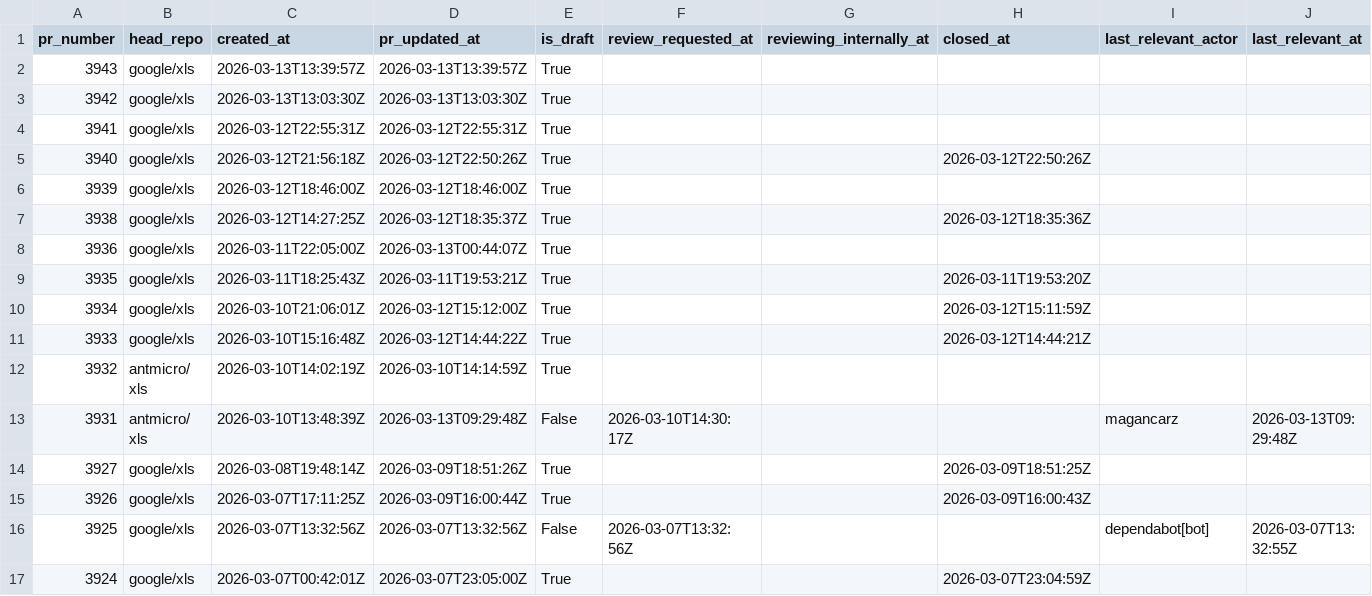
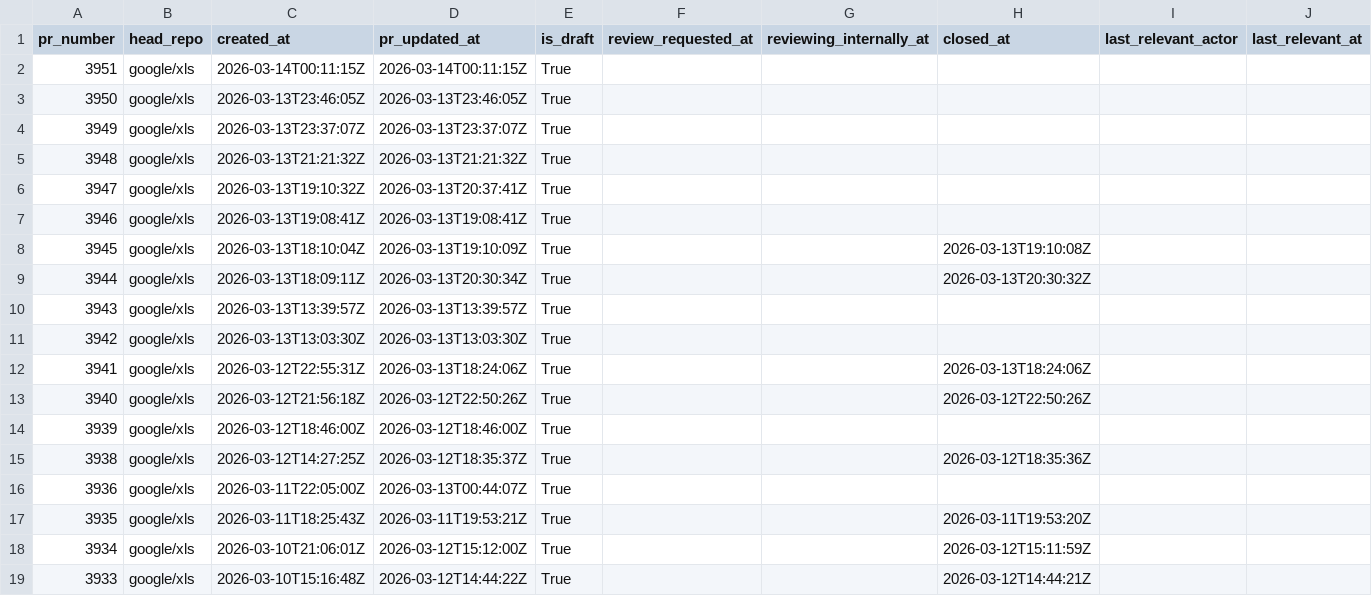
Before and after one commit to xlsynth/xls-pr-data, a CSV file: pr_data.csv, drawn as a sheet; only a part is shown; the shorter side is filled out with more unchanged rows; addresses are those after the commit; rows hold the shown columns only; the diff names each change by its address in the sheet, - before the commit and + after, or states it on an @@ line.

```diff
--- a/pr_data.csv
+++ b/pr_data.csv
+row 2: 3951 | google/xls | 2026-03-14T00:11:15Z | 2026-03-14T00:11:15Z | True
+row 3: 3950 | google/xls | 2026-03-13T23:46:05Z | 2026-03-13T23:46:05Z | True
+row 4: 3949 | google/xls | 2026-03-13T23:37:07Z | 2026-03-13T23:37:07Z | True
+row 5: 3948 | google/xls | 2026-03-13T21:21:32Z | 2026-03-13T21:21:32Z | True
+row 6: 3947 | google/xls | 2026-03-13T19:10:32Z | 2026-03-13T20:37:41Z | True
+row 7: 3946 | google/xls | 2026-03-13T19:08:41Z | 2026-03-13T19:08:41Z | True
+row 8: 3945 | google/xls | 2026-03-13T18:10:04Z | 2026-03-13T19:10:09Z | True |  |  | 2026-03-13T19:10:08Z
+row 9: 3944 | google/xls | 2026-03-13T18:09:11Z | 2026-03-13T20:30:34Z | True |  |  | 2026-03-13T20:30:32Z
-D12 (pr_updated_at): 2026-03-12T22:55:31Z
+D12 (pr_updated_at): 2026-03-13T18:24:06Z
-H12 (closed_at): (empty)
+H12 (closed_at): 2026-03-13T18:24:06Z
```
Also changed, not shown: 2 other files.
